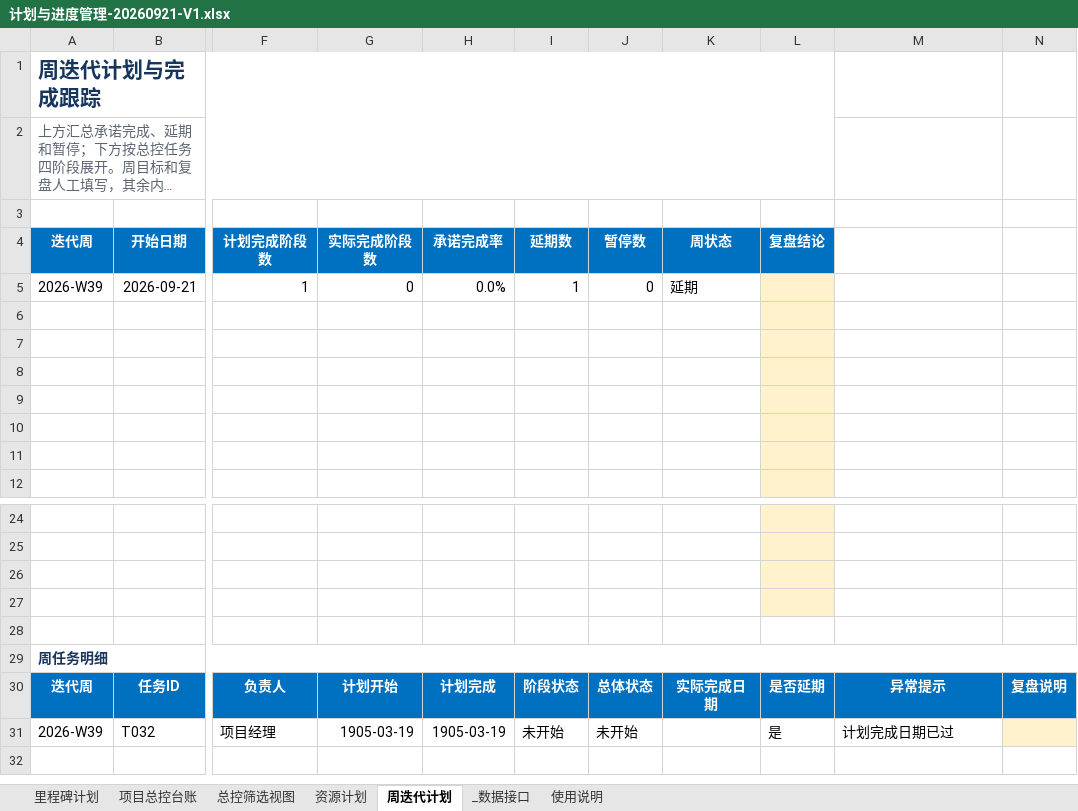
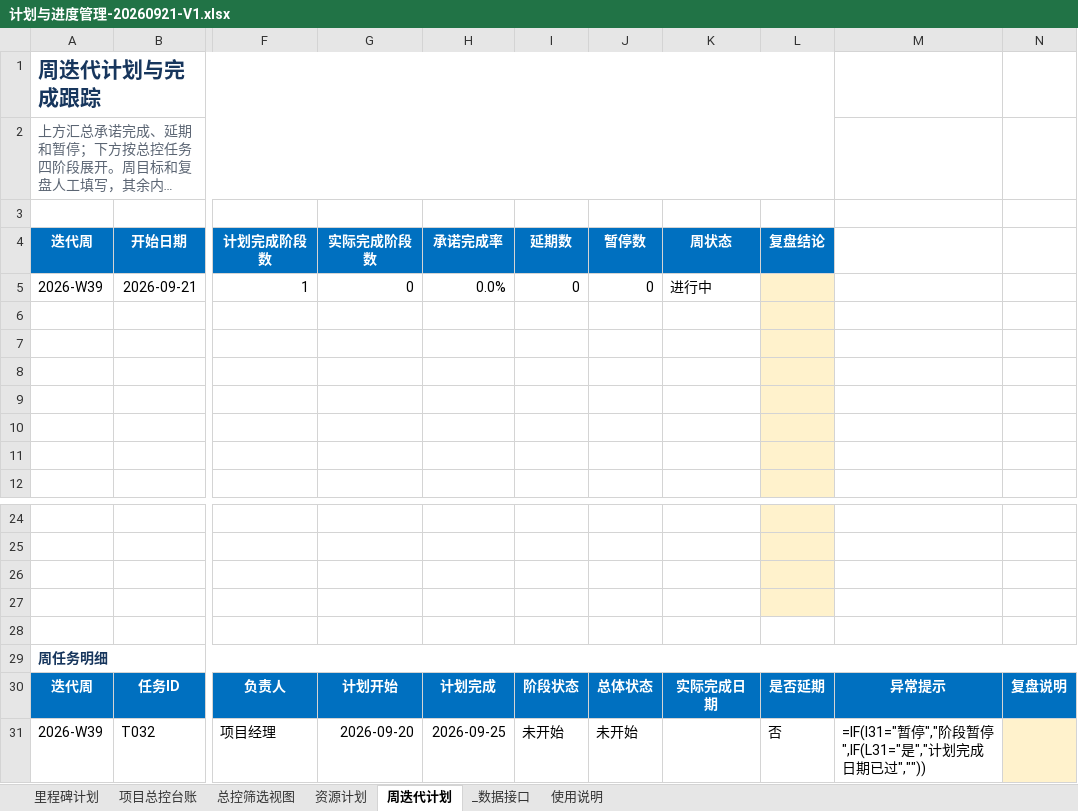
Before and after one commit to zhaolux/ai_pmo, an Excel workbook: 合同全生命周期管理系统-项目管理套件/02_计划与进度管理/计划与进度管理-20260921-V1.xlsx, sheet 周迭代计划, drawn as a sheet; only a part is shown, gaps mark what is left out; long unchanged cells end in …; values as stored, in another font and other column widths than the file's, no borders; formulas without a stored value are shown as written; the diff names each change by its address in the sheet, - before the commit and + after, or states it on an @@ line.

```diff
--- a/合同全生命周期管理系统-项目管理套件/02_计划与进度管理/计划与进度管理-20260921-V1.xlsx (sheet 周迭代计划)
+++ b/合同全生命周期管理系统-项目管理套件/02_计划与进度管理/计划与进度管理-20260921-V1.xlsx (sheet 周迭代计划)
-I5 (延期数): 1
+I5 (延期数): 0
-K5 (周状态): 延期
+K5 (周状态): 进行中
-G31 (实际完成阶段数): 1905-03-19
+G31 (实际完成阶段数): 2026-09-20
-H31 (承诺完成率): 1905-03-19
+H31 (承诺完成率): 2026-09-25
-L31 (复盘结论): 是
+L31 (复盘结论): 否
-M31: 计划完成日期已过
+M31: =IF(I31="暂停","阶段暂停",IF(L31="是","计划完成日期已过",""))
```
Also changed, not shown: sheet 总控筛选视图, sheet 资源计划, sheet 项目总控台账, sheet 使用说明, 1 other file.
